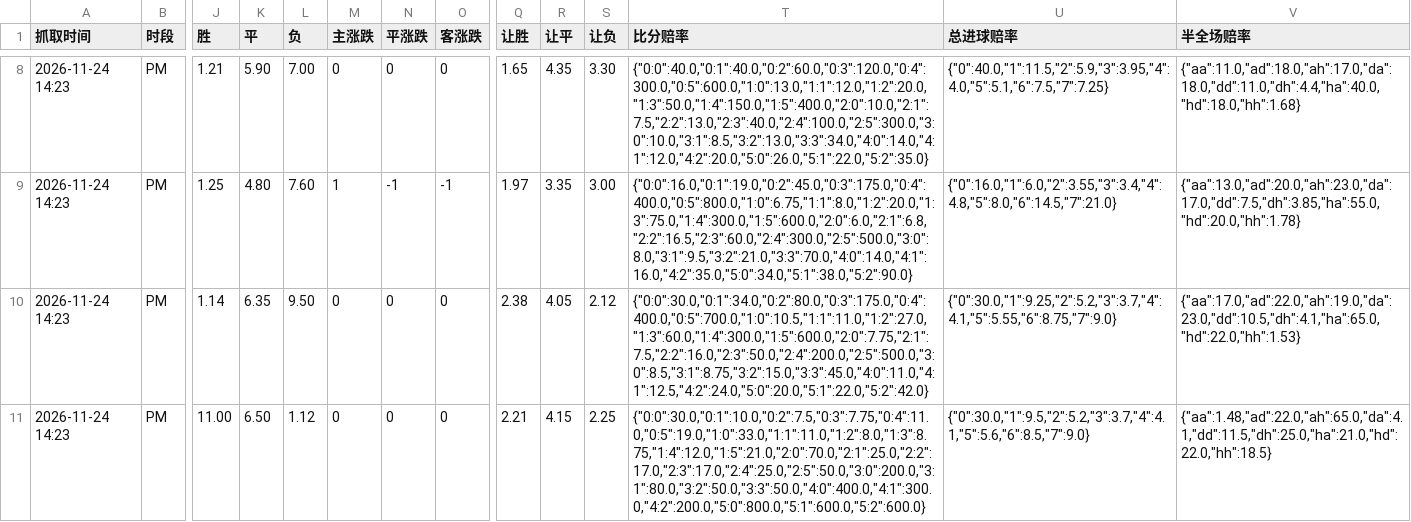
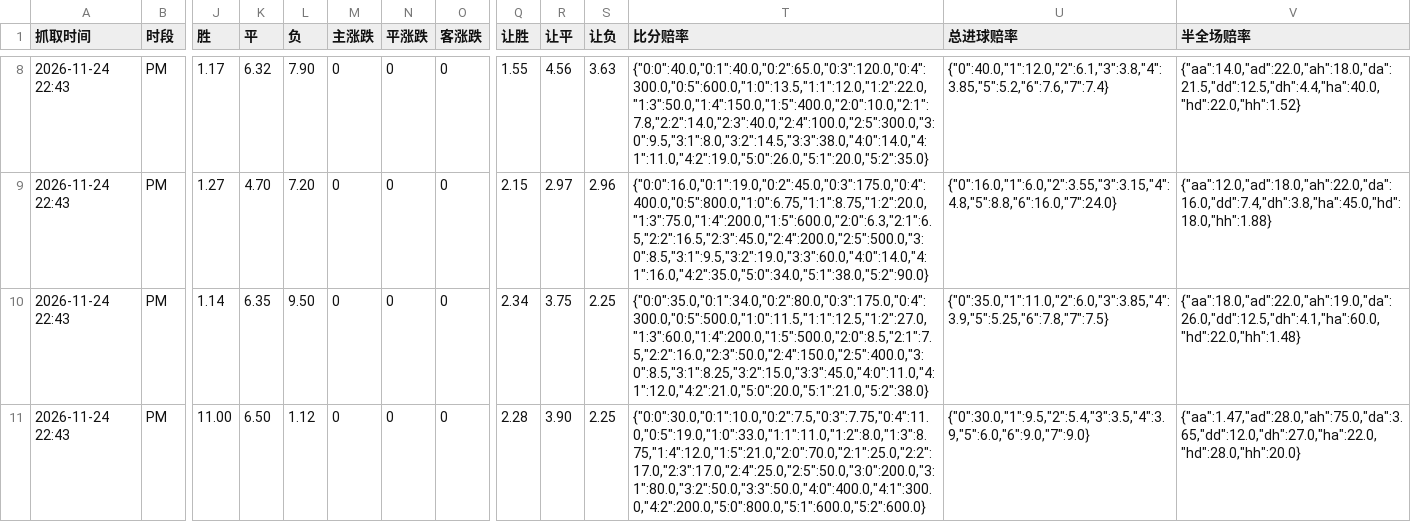
Before and after one commit to wg-rj/lanshuy, a CSV file: 赔率历史.csv, drawn as a sheet; only a part is shown, gaps mark what is left out; the diff covers the shown part only; the diff names each change by its address in the sheet, - before the commit and + after, or states it on an @@ line.

```diff
--- a/赔率历史.csv
+++ b/赔率历史.csv
-A8:A11 (抓取时间): 2026-11-24 14:23
+A8:A11 (抓取时间): 2026-11-24 22:43
-J8 (胜): 1.21
+J8 (胜): 1.17
-K8 (平): 5.90
+K8 (平): 6.32
-L8 (负): 7.00
+L8 (负): 7.90
-Q8 (让胜): 1.65
+Q8 (让胜): 1.55
-R8 (让平): 4.35
+R8 (让平): 4.56
-S8 (让负): 3.30
+S8 (让负): 3.63
-T8 (比分赔率): {"0:0":40.0,"0:1":40.0,"0:2":60.0,"0:3":120.0,"0:4":300.0,"0:5":600.0,"1:0":13.0,"1:1":12.0,"1:2":20.0,"1:3":50.0,"1:4":150.0,"1:5":400.0,"2:0":10.0,"2:1":7.5,"2:2":13.0,"2:3":40.0,"2:4":100.0,"2:5":300.0,"3:0":10.0,"3:1":8.5,"3:2":13.0,"3:3":34.0,"4:0":14.0,"4:1":12.0,"4:2":20.0,"5:0":26.0,"5:1":22.0,"5:2":35.0}
+T8 (比分赔率): {"0:0":40.0,"0:1":40.0,"0:2":65.0,"0:3":120.0,"0:4":300.0,"0:5":600.0,"1:0":13.5,"1:1":12.0,"1:2":22.0,"1:3":50.0,"1:4":150.0,"1:5":400.0,"2:0":10.0,"2:1":7.8,"2:2":14.0,"2:3":40.0,"2:4":100.0,"2:5":300.0,"3:0":9.5,"3:1":8.0,"3:2":14.5,"3:3":38.0,"4:0":14.0,"4:1":11.0,"4:2":19.0,"5:0":26.0,"5:1":20.0,"5:2":35.0}
-U8 (总进球赔率): {"0":40.0,"1":11.5,"2":5.9,"3":3.95,"4":4.0,"5":5.1,"6":7.5,"7":7.25}
+U8 (总进球赔率): {"0":40.0,"1":12.0,"2":6.1,"3":3.8,"4":3.85,"5":5.2,"6":7.6,"7":7.4}
-V8 (半全场赔率): {"aa":11.0,"ad":18.0,"ah":17.0,"da":18.0,"dd":11.0,"dh":4.4,"ha":40.0,"hd":18.0,"hh":1.68}
+V8 (半全场赔率): {"aa":14.0,"ad":22.0,"ah":18.0,"da":21.5,"dd":12.5,"dh":4.4,"ha":40.0,"hd":22.0,"hh":1.52}
-J9 (胜): 1.25
+J9 (胜): 1.27
-K9 (平): 4.80
+K9 (平): 4.70
-L9 (负): 7.60
+L9 (负): 7.20
-M9 (主涨跌): 1
+M9 (主涨跌): 0
-N9 (平涨跌): -1
+N9 (平涨跌): 0
-O9 (客涨跌): -1
+O9 (客涨跌): 0
-Q9 (让胜): 1.97
+Q9 (让胜): 2.15
-R9 (让平): 3.35
+R9 (让平): 2.97
-S9 (让负): 3.00
+S9 (让负): 2.96
-T9 (比分赔率): {"0:0":16.0,"0:1":19.0,"0:2":45.0,"0:3":175.0,"0:4":400.0,"0:5":800.0,"1:0":6.75,"1:1":8.0,"1:2":20.0,"1:3":75.0,"1:4":300.0,"1:5":600.0,"2:0":6.0,"2:1":6.8,"2:2":16.5,"2:3":60.0,"2:4":300.0,"2:5":500.0,"3:0":8.0,"3:1":9.5,"3:2":21.0,"3:3":70.0,"4:0":14.0,"4:1":16.0,"4:2":35.0,"5:0":34.0,"5:1":38.0,"5:2":90.0}
+T9 (比分赔率): {"0:0":16.0,"0:1":19.0,"0:2":45.0,"0:3":175.0,"0:4":400.0,"0:5":800.0,"1:0":6.75,"1:1":8.75,"1:2":20.0,"1:3":75.0,"1:4":200.0,"1:5":600.0,"2:0":6.3,"2:1":6.5,"2:2":16.5,"2:3":45.0,"2:4":200.0,"2:5":500.0,"3:0":8.5,"3:1":9.5,"3:2":19.0,"3:3":60.0,"4:0":14.0,"4:1":16.0,"4:2":35.0,"5:0":34.0,"5:1":38.0,"5:2":90.0}
-U9 (总进球赔率): {"0":16.0,"1":6.0,"2":3.55,"3":3.4,"4":4.8,"5":8.0,"6":14.5,"7":21.0}
+U9 (总进球赔率): {"0":16.0,"1":6.0,"2":3.55,"3":3.15,"4":4.8,"5":8.8,"6":16.0,"7":24.0}
-V9 (半全场赔率): {"aa":13.0,"ad":20.0,"ah":23.0,"da":17.0,"dd":7.5,"dh":3.85,"ha":55.0,"hd":20.0,"hh":1.78}
+V9 (半全场赔率): {"aa":12.0,"ad":18.0,"ah":22.0,"da":16.0,"dd":7.4,"dh":3.8,"ha":45.0,"hd":18.0,"hh":1.88}
-Q10 (让胜): 2.38
+Q10 (让胜): 2.34
-R10 (让平): 4.05
+R10 (让平): 3.75
-S10 (让负): 2.12
+S10 (让负): 2.25
-T10 (比分赔率): {"0:0":30.0,"0:1":34.0,"0:2":80.0,"0:3":175.0,"0:4":400.0,"0:5":700.0,"1:0":10.5,"1:1":11.0,"1:2":27.0,"1:3":60.0,"1:4":300.0,"1:5":600.0,"2:0":7.75,"2:1":7.5,"2:2":16.0,"2:3":50.0,"2:4":200.0,"2:5":500.0,"3:0":8.5,"3:1":8.75,"3:2":15.0,"3:3":45.0,"4:0":11.0,"4:1":12.5,"4:2":24.0,"5:0":20.0,"5:1":22.0,"5:2":42.0}
+T10 (比分赔率): {"0:0":35.0,"0:1":34.0,"0:2":80.0,"0:3":175.0,"0:4":300.0,"0:5":500.0,"1:0":11.5,"1:1":12.5,"1:2":27.0,"1:3":60.0,"1:4":200.0,"1:5":500.0,"2:0":8.5,"2:1":7.5,"2:2":16.0,"2:3":50.0,"2:4":150.0,"2:5":400.0,"3:0":8.5,"3:1":8.25,"3:2":15.0,"3:3":45.0,"4:0":11.0,"4:1":12.0,"4:2":21.0,"5:0":20.0,"5:1":21.0,"5:2":38.0}
-U10 (总进球赔率): {"0":30.0,"1":9.25,"2":5.2,"3":3.7,"4":4.1,"5":5.55,"6":8.75,"7":9.0}
+U10 (总进球赔率): {"0":35.0,"1":11.0,"2":6.0,"3":3.85,"4":3.9,"5":5.25,"6":7.8,"7":7.5}
-V10 (半全场赔率): {"aa":17.0,"ad":22.0,"ah":19.0,"da":23.0,"dd":10.5,"dh":4.1,"ha":65.0,"hd":22.0,"hh":1.53}
+V10 (半全场赔率): {"aa":18.0,"ad":22.0,"ah":19.0,"da":26.0,"dd":12.5,"dh":4.1,"ha":60.0,"hd":22.0,"hh":1.48}
-Q11 (让胜): 2.21
+Q11 (让胜): 2.28
-R11 (让平): 4.15
+R11 (让平): 3.90
-U11 (总进球赔率): {"0":30.0,"1":9.5,"2":5.2,"3":3.7,"4":4.1,"5":5.6,"6":8.5,"7":9.0}
+U11 (总进球赔率): {"0":30.0,"1":9.5,"2":5.4,"3":3.5,"4":3.9,"5":6.0,"6":9.0,"7":9.0}
-V11 (半全场赔率): {"aa":1.48,"ad":22.0,"ah":65.0,"da":4.1,"dd":11.5,"dh":25.0,"ha":21.0,"hd":22.0,"hh":18.5}
+V11 (半全场赔率): {"aa":1.47,"ad":28.0,"ah":75.0,"da":3.65,"dd":12.0,"dh":27.0,"ha":22.0,"hd":28.0,"hh":20.0}
```
Also changed, not shown: 67 edited cells elsewhere in this file.
